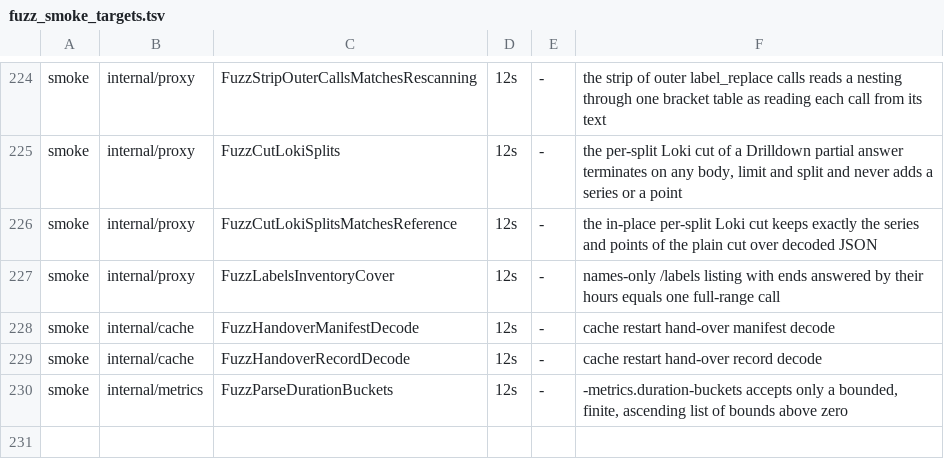
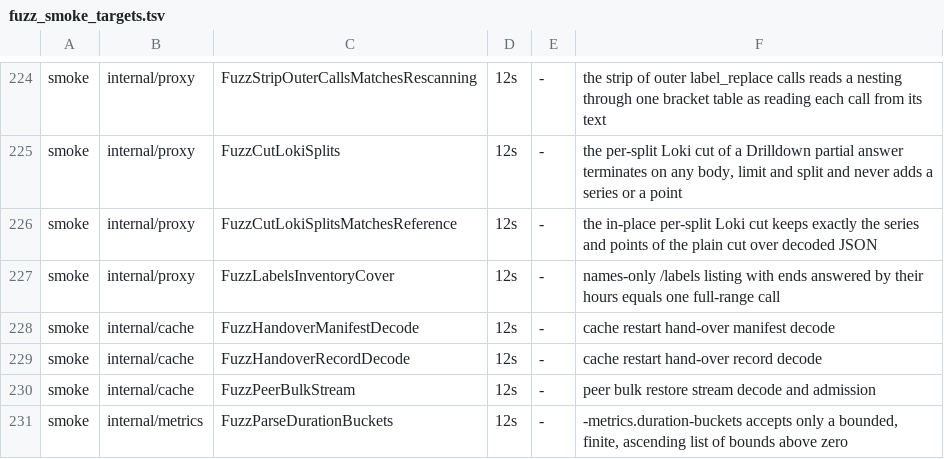
Before and after one commit to ReliablyObserve/loki-vl-proxy, a TSV file: scripts/ci/fuzz_smoke_targets.tsv, drawn as a sheet; only a part is shown, gaps mark what is left out; the diff names each change by its address in the sheet, - before the commit and + after, or states it on an @@ line.

Commit message:
feat(cache): restore a replica with an empty disk from its peers before ready

```diff
--- a/scripts/ci/fuzz_smoke_targets.tsv
+++ b/scripts/ci/fuzz_smoke_targets.tsv
+row 230: smoke | internal/cache | FuzzPeerBulkStream | 12s | - | peer bulk restore stream decode and admission
```
Also changed, not shown: 15 other files.
